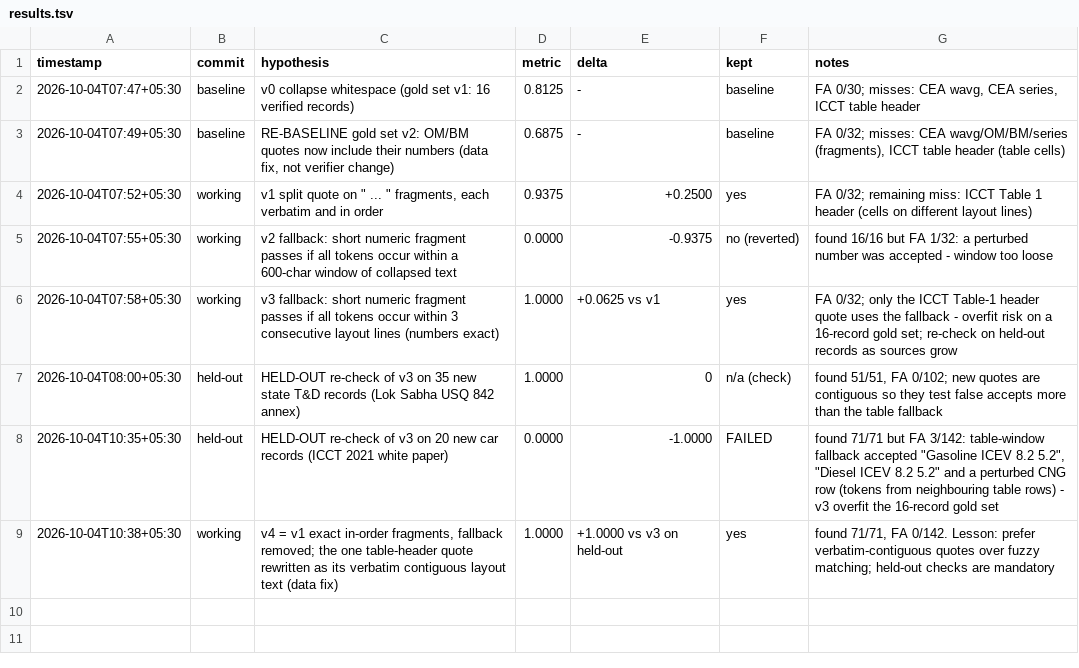
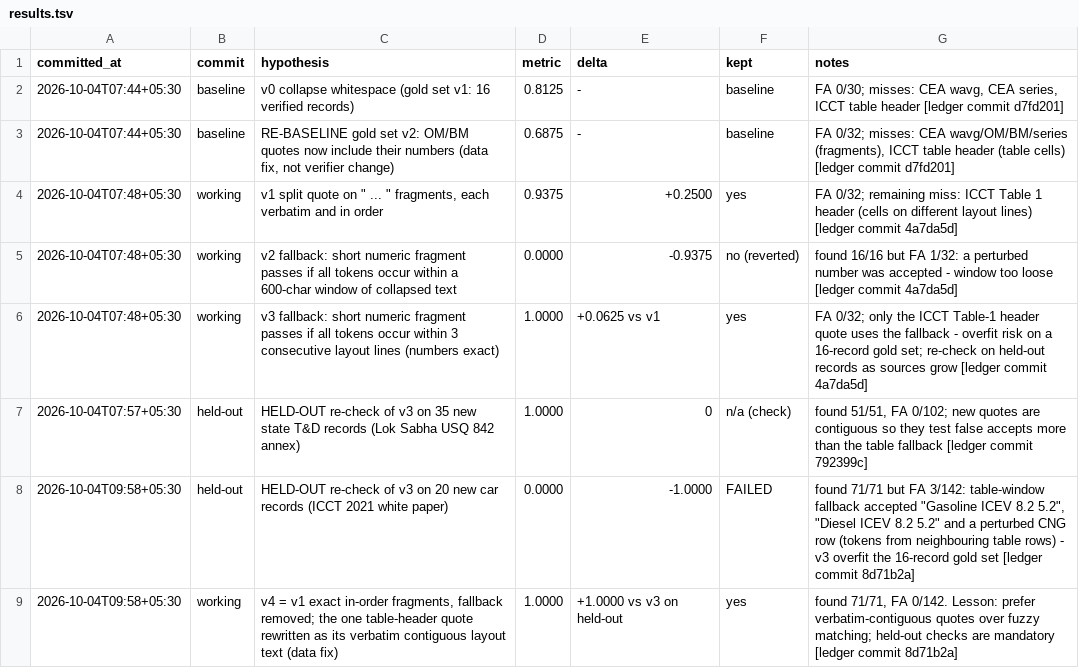
Before and after one commit to imdigitalashish/techfest-2026, a TSV file: ev-c2-green-auto-lca/components/ingestion/autoresearch/results.tsv, drawn as a sheet.

Commit message:
ev-c2-green-auto-lca: India grid CO2e (AR6 GWP100, partial upstream: CEA CO2 + IPCC CH4/N2O + BUR-4 coal-mine CH4) as central decision case; 31 upstream records + 3 independent Indian car LCAs (TERI 2026, IITG 2025, IITK 2023) with plausibility check; grid service CO2e; dashboard v2; eval v2

```diff
--- a/ev-c2-green-auto-lca/components/ingestion/autoresearch/results.tsv
+++ b/ev-c2-green-auto-lca/components/ingestion/autoresearch/results.tsv
@@ -1,9 +1,9 @@
-timestamp	commit	hypothesis	metric	delta	kept	notes
-2026-10-04T07:47+05:30	baseline	v0 collapse whitespace (gold set v1: 16 verified records)	0.8125	-	baseline	FA 0/30; misses: CEA wavg, CEA series, ICCT table header
-2026-10-04T07:49+05:30	baseline	RE-BASELINE gold set v2: OM/BM quotes now include their numbers (data fix, not verifier change)	0.6875	-	baseline	FA 0/32; misses: CEA wavg/OM/BM/series (fragments), ICCT table header (table cells)
-2026-10-04T07:52+05:30	working	v1 split quote on " ... " fragments, each verbatim and in order	0.9375	+0.2500	yes	FA 0/32; remaining miss: ICCT Table 1 header (cells on different layout lines)
-2026-10-04T07:55+05:30	working	v2 fallback: short numeric fragment passes if all tokens occur within a 600-char window of collapsed text	0.0000	-0.9375	no (reverted)	found 16/16 but FA 1/32: a perturbed number was accepted - window too loose
-2026-10-04T07:58+05:30	working	v3 fallback: short numeric fragment passes if all tokens occur within 3 consecutive layout lines (numbers exact)	1.0000	+0.0625 vs v1	yes	FA 0/32; only the ICCT Table-1 header quote uses the fallback - overfit risk on a 16-record gold set; re-check on held-out records as sources grow
-2026-10-04T08:00+05:30	held-out	HELD-OUT re-check of v3 on 35 new state T&D records (Lok Sabha USQ 842 annex)	1.0000	0	n/a (check)	found 51/51, FA 0/102; new quotes are contiguous so they test false accepts more than the table fallback
-2026-10-04T10:35+05:30	held-out	HELD-OUT re-check of v3 on 20 new car records (ICCT 2021 white paper)	0.0000	-1.0000	FAILED	found 71/71 but FA 3/142: table-window fallback accepted "Gasoline ICEV 8.2 5.2", "Diesel ICEV 8.2 5.2" and a perturbed CNG row (tokens from neighbouring table rows) - v3 overfit the 16-record gold set
-2026-10-04T10:38+05:30	working	v4 = v1 exact in-order fragments, fallback removed; the one table-header quote rewritten as its verbatim contiguous layout text (data fix)	1.0000	+1.0000 vs v3 on held-out	yes	found 71/71, FA 0/142. Lesson: prefer verbatim-contiguous quotes over fuzzy matching; held-out checks are mandatory
+committed_at	commit	hypothesis	metric	delta	kept	notes
+2026-10-04T07:44+05:30	baseline	v0 collapse whitespace (gold set v1: 16 verified records)	0.8125	-	baseline	FA 0/30; misses: CEA wavg, CEA series, ICCT table header [ledger commit d7fd201]
+2026-10-04T07:44+05:30	baseline	RE-BASELINE gold set v2: OM/BM quotes now include their numbers (data fix, not verifier change)	0.6875	-	baseline	FA 0/32; misses: CEA wavg/OM/BM/series (fragments), ICCT table header (table cells) [ledger commit d7fd201]
+2026-10-04T07:48+05:30	working	v1 split quote on " ... " fragments, each verbatim and in order	0.9375	+0.2500	yes	FA 0/32; remaining miss: ICCT Table 1 header (cells on different layout lines) [ledger commit 4a7da5d]
+2026-10-04T07:48+05:30	working	v2 fallback: short numeric fragment passes if all tokens occur within a 600-char window of collapsed text	0.0000	-0.9375	no (reverted)	found 16/16 but FA 1/32: a perturbed number was accepted - window too loose [ledger commit 4a7da5d]
+2026-10-04T07:48+05:30	working	v3 fallback: short numeric fragment passes if all tokens occur within 3 consecutive layout lines (numbers exact)	1.0000	+0.0625 vs v1	yes	FA 0/32; only the ICCT Table-1 header quote uses the fallback - overfit risk on a 16-record gold set; re-check on held-out records as sources grow [ledger commit 4a7da5d]
+2026-10-04T07:57+05:30	held-out	HELD-OUT re-check of v3 on 35 new state T&D records (Lok Sabha USQ 842 annex)	1.0000	0	n/a (check)	found 51/51, FA 0/102; new quotes are contiguous so they test false accepts more than the table fallback [ledger commit 792399c]
+2026-10-04T09:58+05:30	held-out	HELD-OUT re-check of v3 on 20 new car records (ICCT 2021 white paper)	0.0000	-1.0000	FAILED	found 71/71 but FA 3/142: table-window fallback accepted "Gasoline ICEV 8.2 5.2", "Diesel ICEV 8.2 5.2" and a perturbed CNG row (tokens from neighbouring table rows) - v3 overfit the 16-record gold set [ledger commit 8d71b2a]
+2026-10-04T09:58+05:30	working	v4 = v1 exact in-order fragments, fallback removed; the one table-header quote rewritten as its verbatim contiguous layout text (data fix)	1.0000	+1.0000 vs v3 on held-out	yes	found 71/71, FA 0/142. Lesson: prefer verbatim-contiguous quotes over fuzzy matching; held-out checks are mandatory [ledger commit 8d71b2a]
```
Also changed, not shown: 24 other files.
